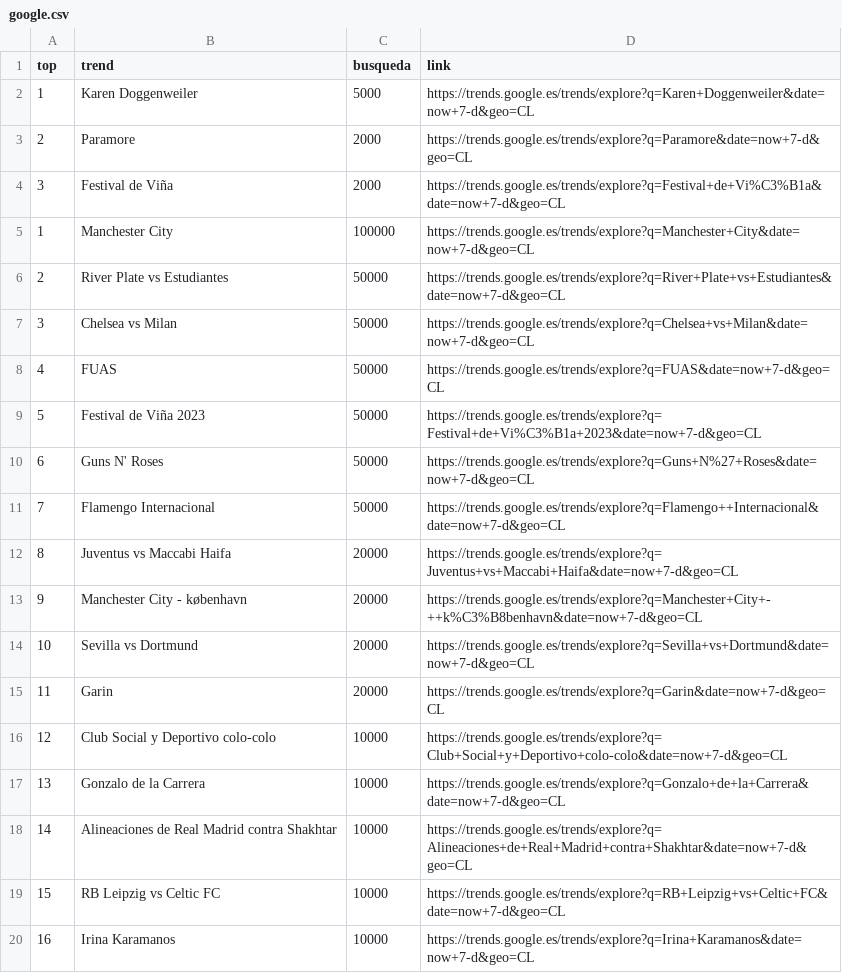
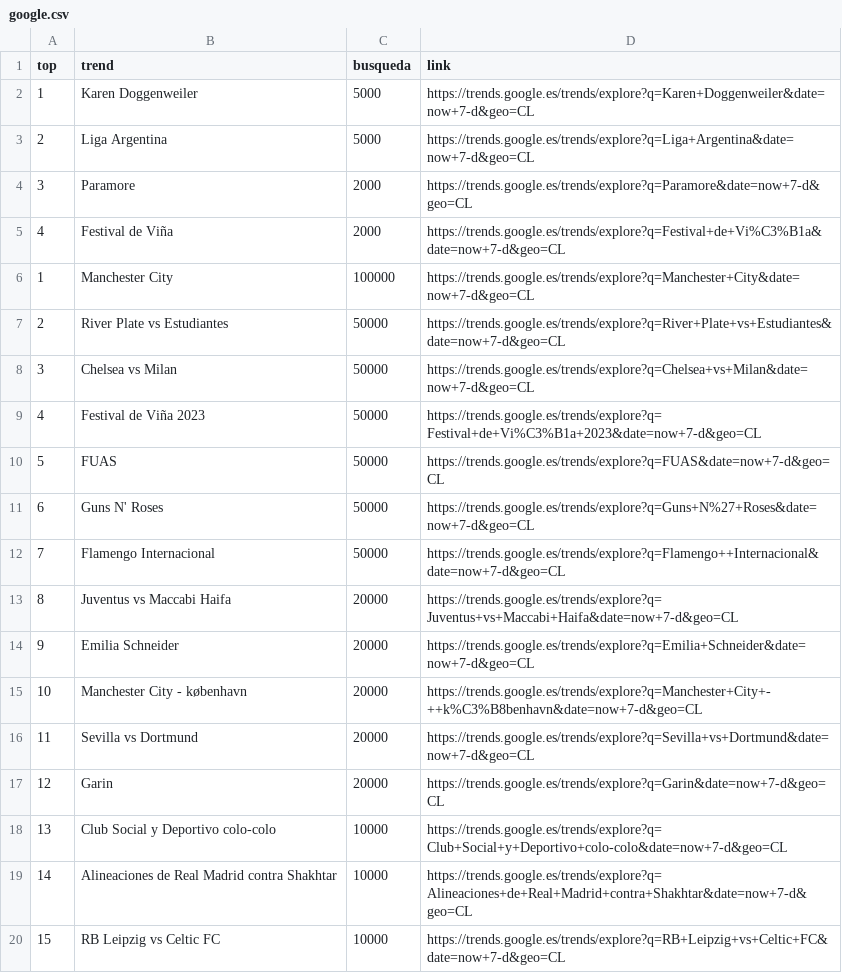
Before and after one commit to cristian-data-science/social_spider_app, a CSV file: resultados/google.csv, drawn as a sheet; only a part is shown; the shorter side is filled out with more unchanged rows; removed rows and columns are numbered as before the commit, all else as after; the diff names each change by its address in the sheet, - before the commit and + after, or states it on an @@ line.

Commit message:
results update

```diff
--- a/resultados/google.csv
+++ b/resultados/google.csv
+row 3: 2 | Liga Argentina | 5000 | https://trends.google.es/trends/explore?q=Liga+Argentina&date=now+7-d&geo=CL
@@ column A (top) renumbered between rows 4 and 18 @@
+row 14: 9 | Emilia Schneider | 20000 | https://trends.google.es/trends/explore?q=Emilia+Schneider&date=now+7-d&geo=CL
-row 17: 13 | Gonzalo de la Carrera | 10000 | https://trends.google.es/trends/explore?q=Gonzalo+de+la+Carrera&date=now+7-d&geo=CL
```
Also changed, not shown: resultados/twitter.csv, resultados/youtube.csv.
